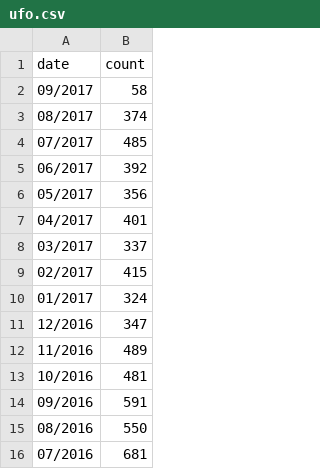
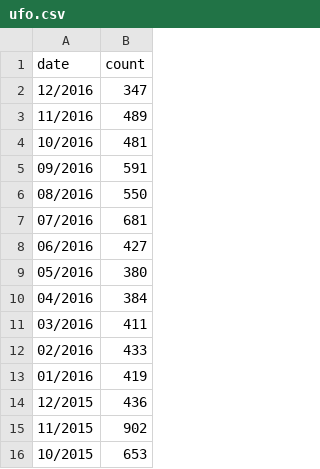
Before and after one commit to molliemarie/CodeHerConferenceWorkshop2017, a CSV file: data/ufo.csv, drawn as a sheet; only a part is shown; the shorter side is filled out with more unchanged rows; the diff names each change by its address in the sheet, - before the commit and + after, or states it on an @@ line.

Commit message:
removed 2017 data

```diff
--- a/data/ufo.csv
+++ b/data/ufo.csv
-row 2: 09/2017 | 58
-row 3: 08/2017 | 374
-row 4: 07/2017 | 485
-row 5: 06/2017 | 392
-row 6: 05/2017 | 356
-row 7: 04/2017 | 401
-row 8: 03/2017 | 337
-row 9: 02/2017 | 415
-row 10: 01/2017 | 324
```
